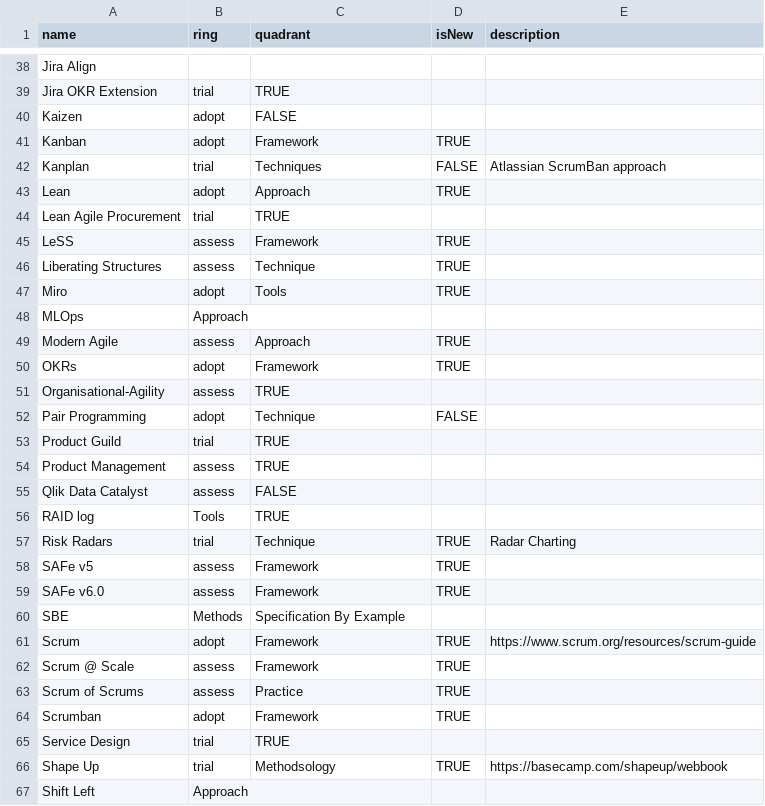
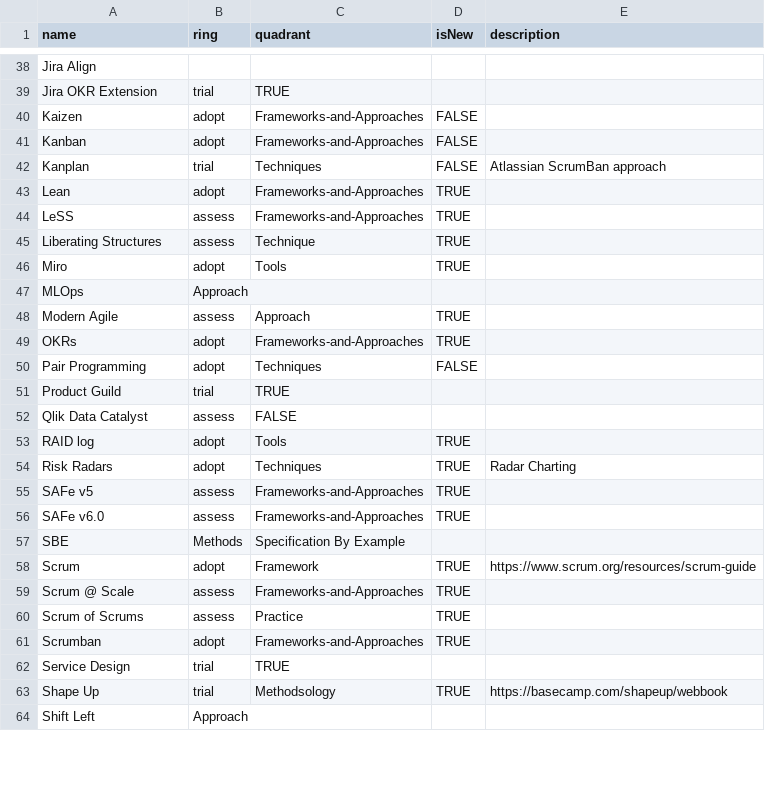
Before and after one commit to paul-aginicds/sonar, a CSV file: items.csv, drawn as a sheet; only a part is shown, gaps mark what is left out; the diff covers the shown part only.

Commit message:
Update items.csv

```diff
--- a/items.csv
+++ b/items.csv
@@ -39,8 +39,7 @@ Jira Align
 Jira OKR Extension,trial,TRUE
-Kaizen,adopt,FALSE
-Kanban,adopt,Framework,TRUE
+Kaizen,adopt,Frameworks-and-Approaches,FALSE
+Kanban,adopt,Frameworks-and-Approaches,FALSE
 Kanplan,trial,Techniques,FALSE,Atlassian ScrumBan approach
-Lean,adopt,Approach,TRUE
-Lean Agile Procurement,trial,TRUE
-LeSS,assess,Framework,TRUE
+Lean,adopt,Frameworks-and-Approaches,TRUE
+LeSS,assess,Frameworks-and-Approaches,TRUE
 Liberating Structures,assess,Technique,TRUE
@@ -49,17 +48,15 @@ MLOps,Approach
 Modern Agile,assess,Approach,TRUE
-OKRs,adopt,Framework,TRUE
-Organisational-Agility,assess,TRUE
-Pair Programming,adopt,Technique,FALSE
+OKRs,adopt,Frameworks-and-Approaches,TRUE
+Pair Programming,adopt,Techniques,FALSE
 Product Guild,trial,TRUE
-Product Management,assess,TRUE
 Qlik Data Catalyst,assess,FALSE
-RAID log,Tools,TRUE
-Risk Radars,trial,Technique,TRUE,Radar Charting
-SAFe v5,assess,Framework,TRUE
-SAFe v6.0,assess,Framework,TRUE
+RAID log,adopt,Tools,TRUE
+Risk Radars,adopt,Techniques,TRUE,Radar Charting
+SAFe v5,assess,Frameworks-and-Approaches,TRUE
+SAFe v6.0,assess,Frameworks-and-Approaches,TRUE
 SBE,Methods,Specification By Example
 Scrum,adopt,Framework,TRUE,https://www.scrum.org/resources/scrum-guide
-Scrum @ Scale,assess,Framework,TRUE
+Scrum @ Scale,assess,Frameworks-and-Approaches,TRUE
 Scrum of Scrums,assess,Practice,TRUE
-Scrumban,adopt,Framework,TRUE
+Scrumban,adopt,Frameworks-and-Approaches,TRUE
 Service Design,trial,TRUE
```
Also changed, not shown: 1 removed row and 11 edited cells elsewhere in this file.
